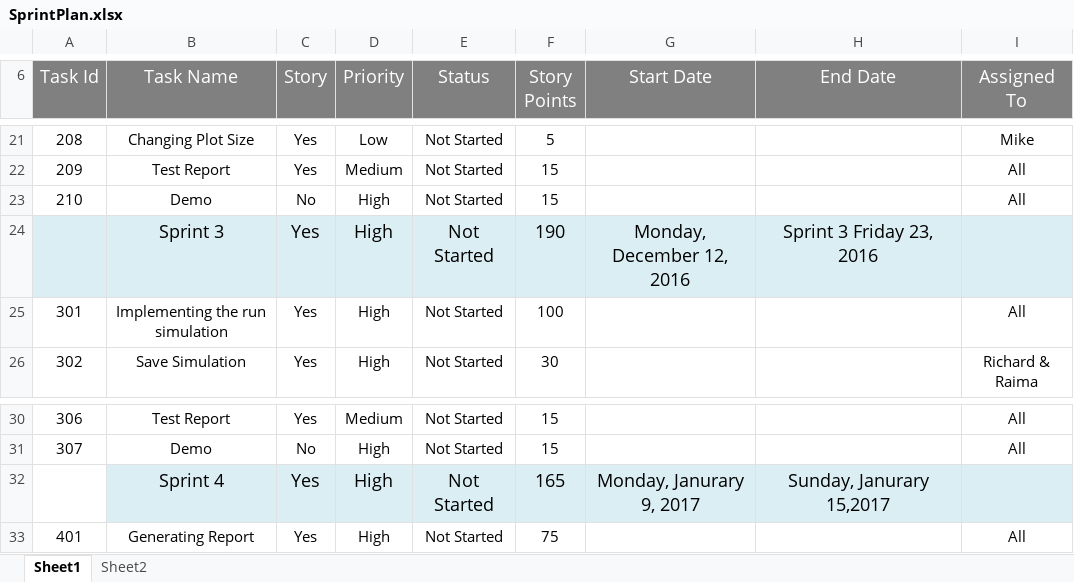
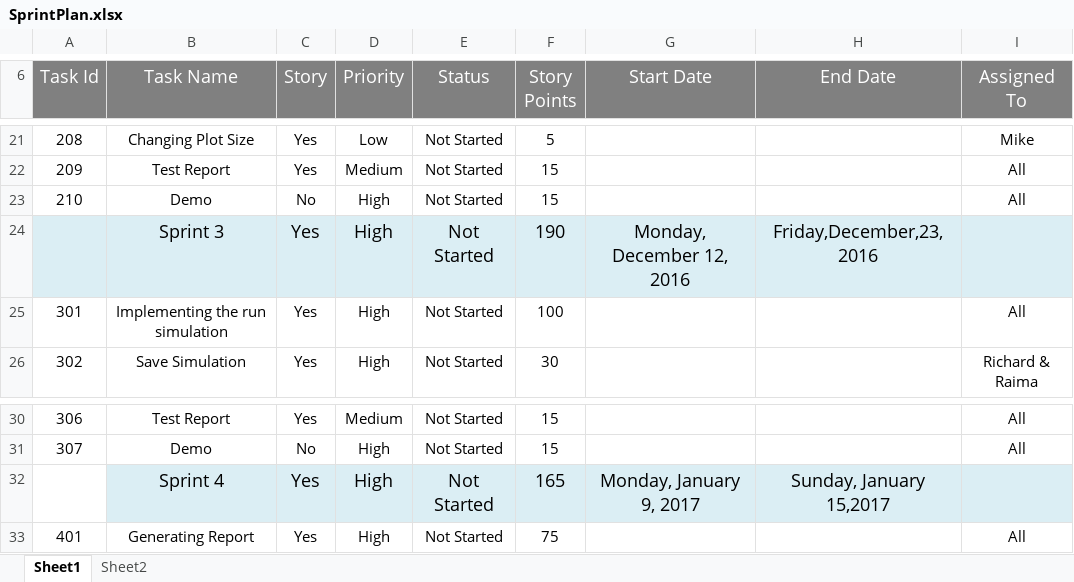
Before and after one commit to RichnNL/ProCp, an Excel workbook: Documents/Sprint Plan/SprintPlan.xlsx, sheet Sheet1, drawn as a sheet; only a part is shown, gaps mark what is left out; values as stored, in another font and other column widths than the file's, no borders; charts and pictures not drawn; the diff names each change by its address in the sheet, - before the commit and + after, or states it on an @@ line.

Commit message:
design document update

```diff
--- a/Documents/Sprint Plan/SprintPlan.xlsx (sheet Sheet1)
+++ b/Documents/Sprint Plan/SprintPlan.xlsx (sheet Sheet1)
-H24 (End Date): Sprint 3 Friday 23, 2016
+H24 (End Date): Friday,December,23, 2016
-G32 (Start Date): Monday, Janurary 9, 2017
+G32 (Start Date): Monday, January 9, 2017
-H32 (End Date): Sunday, Janurary 15,2017
+H32 (End Date): Sunday, January 15,2017
```
Also changed, not shown: 7 other files.
